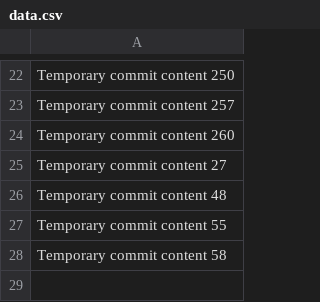
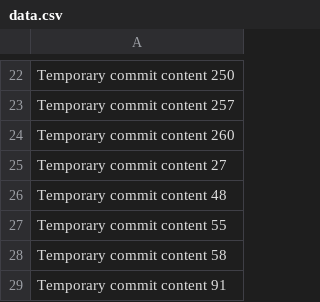
Before and after one commit to navarend36/EduTrack, a CSV file: data.csv, drawn as a sheet; only a part is shown, gaps mark what is left out; the diff names each change by its address in the sheet, - before the commit and + after, or states it on an @@ line.

```diff
--- a/data.csv
+++ b/data.csv
+row 29: Temporary commit content 91
```
